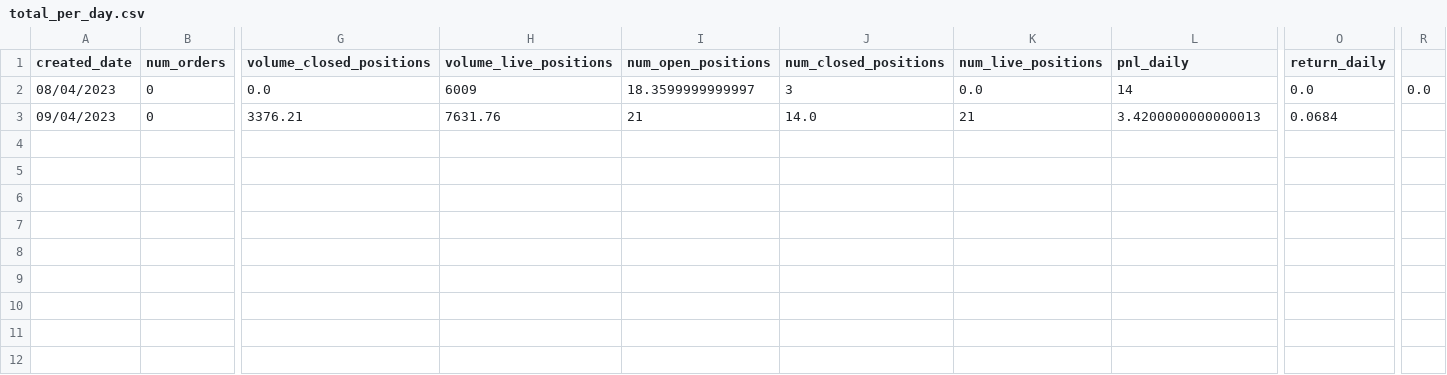
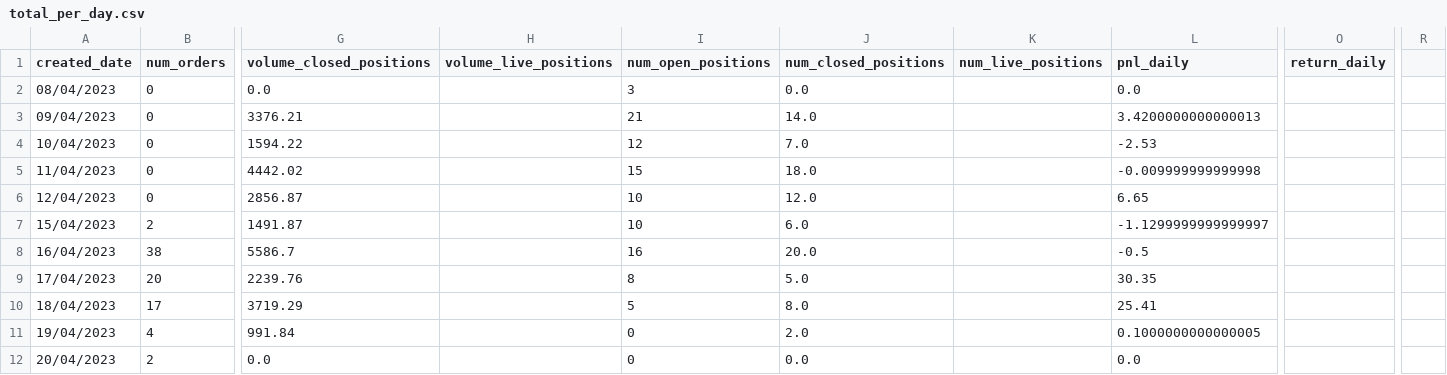
Before and after one commit to ilyacapitoliy/DYDX-Trading-Bot, a CSV file: program/output/total_per_day.csv, drawn as a sheet; only a part is shown, gaps mark what is left out; rows hold the shown columns only; the diff names each change by its address in the sheet, - before the commit and + after, or states it on an @@ line.

```diff
--- a/program/output/total_per_day.csv
+++ b/program/output/total_per_day.csv
-H2 (volume_live_positions): 6009
+H2 (volume_live_positions): (empty)
-I2 (num_open_positions): 18.3599999999997
+I2 (num_open_positions): 3
-J2 (num_closed_positions): 3
+J2 (num_closed_positions): 0.0
-K2 (num_live_positions): 0.0
+K2 (num_live_positions): (empty)
-L2 (pnl_daily): 14
+L2 (pnl_daily): 0.0
-O2 (return_daily): 0.0
+O2 (return_daily): (empty)
-R2: 0.0
+R2: (empty)
-H3 (volume_live_positions): 7631.76
+H3 (volume_live_positions): (empty)
-K3 (num_live_positions): 21
+K3 (num_live_positions): (empty)
-O3 (return_daily): 0.0684
+O3 (return_daily): (empty)
+row 4: 10/04/2023 | 0 | 1594.22 |  | 12 | 7.0 |  | -2.53
+row 5: 11/04/2023 | 0 | 4442.02 |  | 15 | 18.0 |  | -0.009999999999998
+row 6: 12/04/2023 | 0 | 2856.87 |  | 10 | 12.0 |  | 6.65
+row 7: 15/04/2023 | 2 | 1491.87 |  | 10 | 6.0 |  | -1.1299999999999997
+row 8: 16/04/2023 | 38 | 5586.7 |  | 16 | 20.0 |  | -0.5
+row 9: 17/04/2023 | 20 | 2239.76 |  | 8 | 5.0 |  | 30.35
+row 10: 18/04/2023 | 17 | 3719.29 |  | 5 | 8.0 |  | 25.41
+row 11: 19/04/2023 | 4 | 991.84 |  | 0 | 2.0 |  | 0.1000000000000005
+row 12: 20/04/2023 | 2 | 0.0 |  | 0 | 0.0 |  | 0.0
```
Also changed, not shown: program/output/open_positions.csv, 5 other files.
